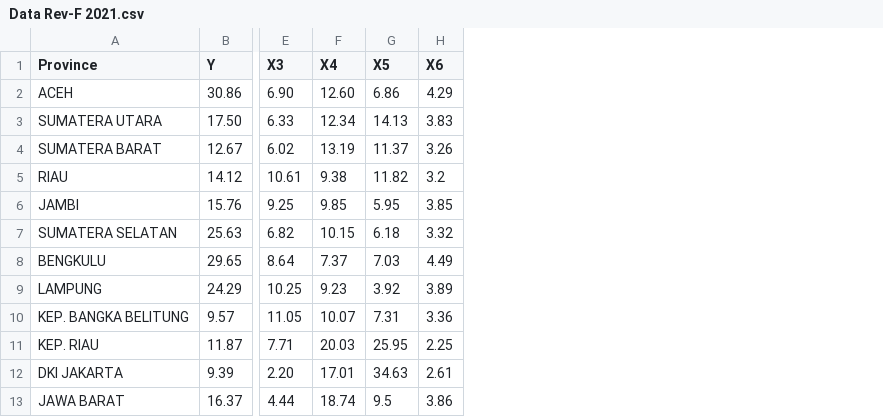
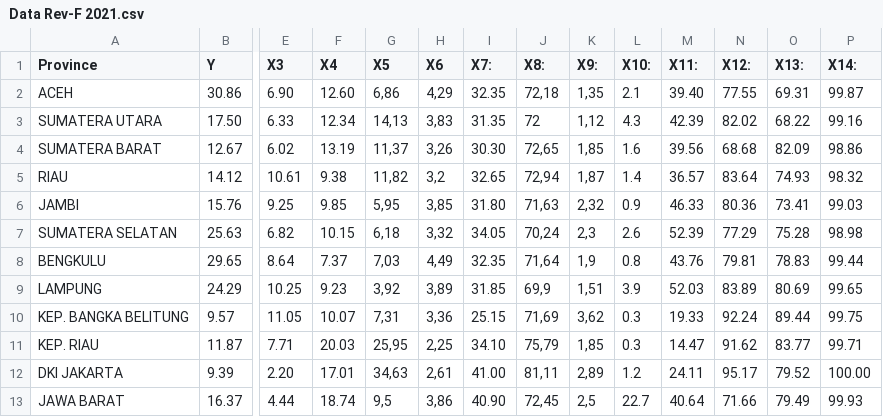
Before and after one commit to failoverid/PDS, a CSV file: Data Rev-F 2021.csv, drawn as a sheet; only a part is shown, gaps mark what is left out; the diff covers the shown part only; the diff names each change by its address in the sheet, - before the commit and + after, or states it on an @@ line.

Commit message:
Update Data Rev-F 2021.csv

```diff
--- a/Data Rev-F 2021.csv
+++ b/Data Rev-F 2021.csv
+column I (X7:), rows 2-13: 32.35 | 31.35 | 30.30 | 32.65 | 31.80 | 34.05 | 32.35 | 31.85 | 25.15 | 34.10 | 41.00 | 40.90
+column J (X8:), rows 2-13: 72,18 | 72 | 72,65 | 72,94 | 71,63 | 70,24 | 71,64 | 69,9 | 71,69 | 75,79 | 81,11 | 72,45
+column K (X9:), rows 2-13: 1,35 | 1,12 | 1,85 | 1,87 | 2,32 | 2,3 | 1,9 | 1,51 | 3,62 | 1,85 | 2,89 | 2,5
+column L (X10:), rows 2-13: 2.1 | 4.3 | 1.6 | 1.4 | 0.9 | 2.6 | 0.8 | 3.9 | 0.3 | 0.3 | 1.2 | 22.7
+column M (X11:), rows 2-13: 39.40 | 42.39 | 39.56 | 36.57 | 46.33 | 52.39 | 43.76 | 52.03 | 19.33 | 14.47 | 24.11 | 40.64
+column N (X12:), rows 2-13: 77.55 | 82.02 | 68.68 | 83.64 | 80.36 | 77.29 | 79.81 | 83.89 | 92.24 | 91.62 | 95.17 | 71.66
+column O (X13:), rows 2-13: 69.31 | 68.22 | 82.09 | 74.93 | 73.41 | 75.28 | 78.83 | 80.69 | 89.44 | 83.77 | 79.52 | 79.49
+column P (X14:), rows 2-13: 99.87 | 99.16 | 98.86 | 98.32 | 99.03 | 98.98 | 99.44 | 99.65 | 99.75 | 99.71 | 100.00 | 99.93
-G2 (X5): 6.86
+G2 (X5): 6,86
-H2 (X6): 4.29
+H2 (X6): 4,29
-G3 (X5): 14.13
+G3 (X5): 14,13
-H3 (X6): 3.83
+H3 (X6): 3,83
-G4 (X5): 11.37
+G4 (X5): 11,37
-H4 (X6): 3.26
+H4 (X6): 3,26
-G5 (X5): 11.82
+G5 (X5): 11,82
-H5 (X6): 3.2
+H5 (X6): 3,2
-G6 (X5): 5.95
+G6 (X5): 5,95
-H6 (X6): 3.85
+H6 (X6): 3,85
-G7 (X5): 6.18
+G7 (X5): 6,18
-H7 (X6): 3.32
+H7 (X6): 3,32
-G8 (X5): 7.03
+G8 (X5): 7,03
-H8 (X6): 4.49
+H8 (X6): 4,49
-G9 (X5): 3.92
+G9 (X5): 3,92
-H9 (X6): 3.89
+H9 (X6): 3,89
-G10 (X5): 7.31
+G10 (X5): 7,31
-H10 (X6): 3.36
+H10 (X6): 3,36
-G11 (X5): 25.95
+G11 (X5): 25,95
-H11 (X6): 2.25
+H11 (X6): 2,25
-G12 (X5): 34.63
+G12 (X5): 34,63
-H12 (X6): 2.61
+H12 (X6): 2,61
-G13 (X5): 9.5
+G13 (X5): 9,5
-H13 (X6): 3.86
+H13 (X6): 3,86
```
Also changed, not shown: 44 edited cells elsewhere in this file.
